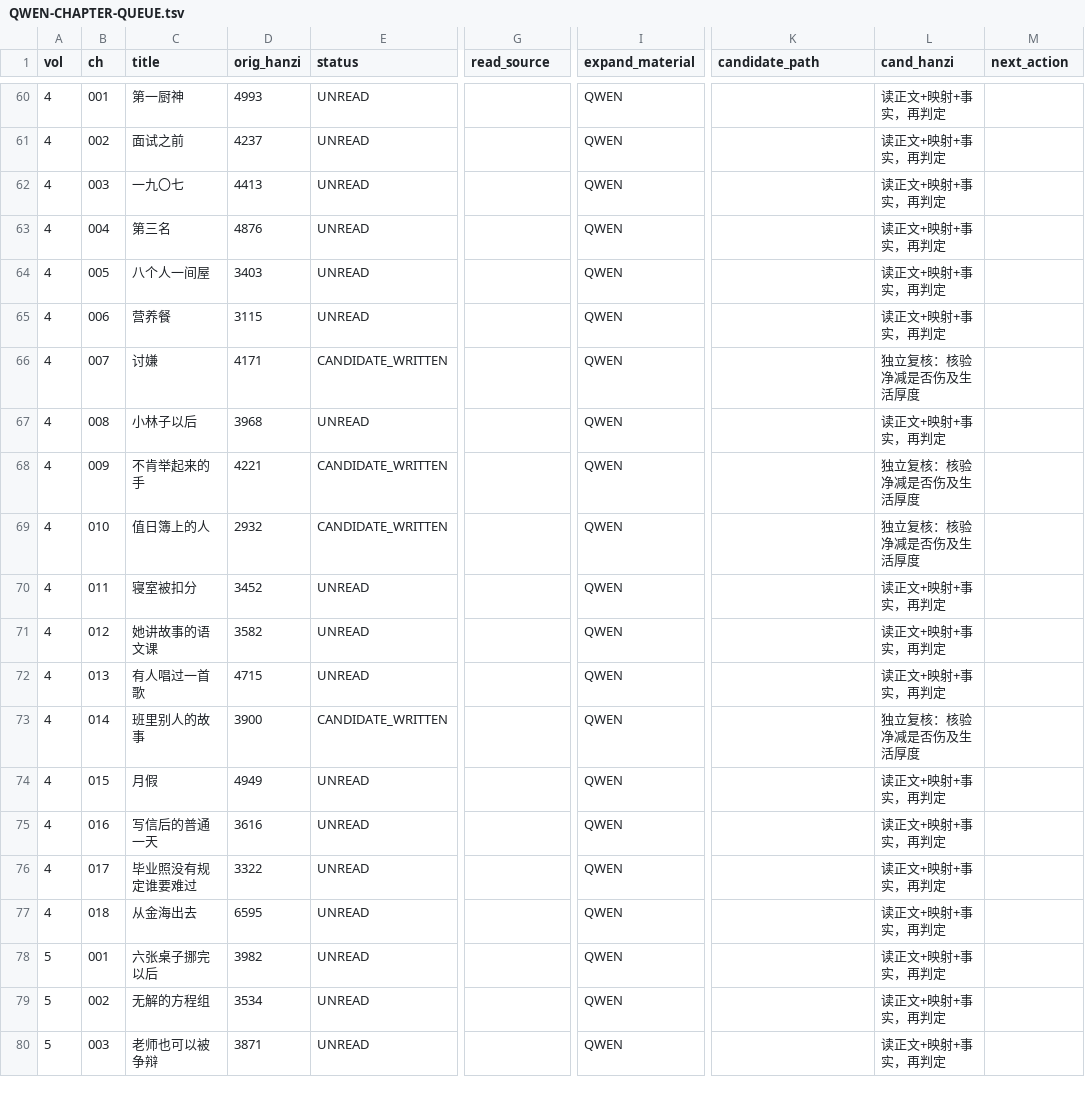
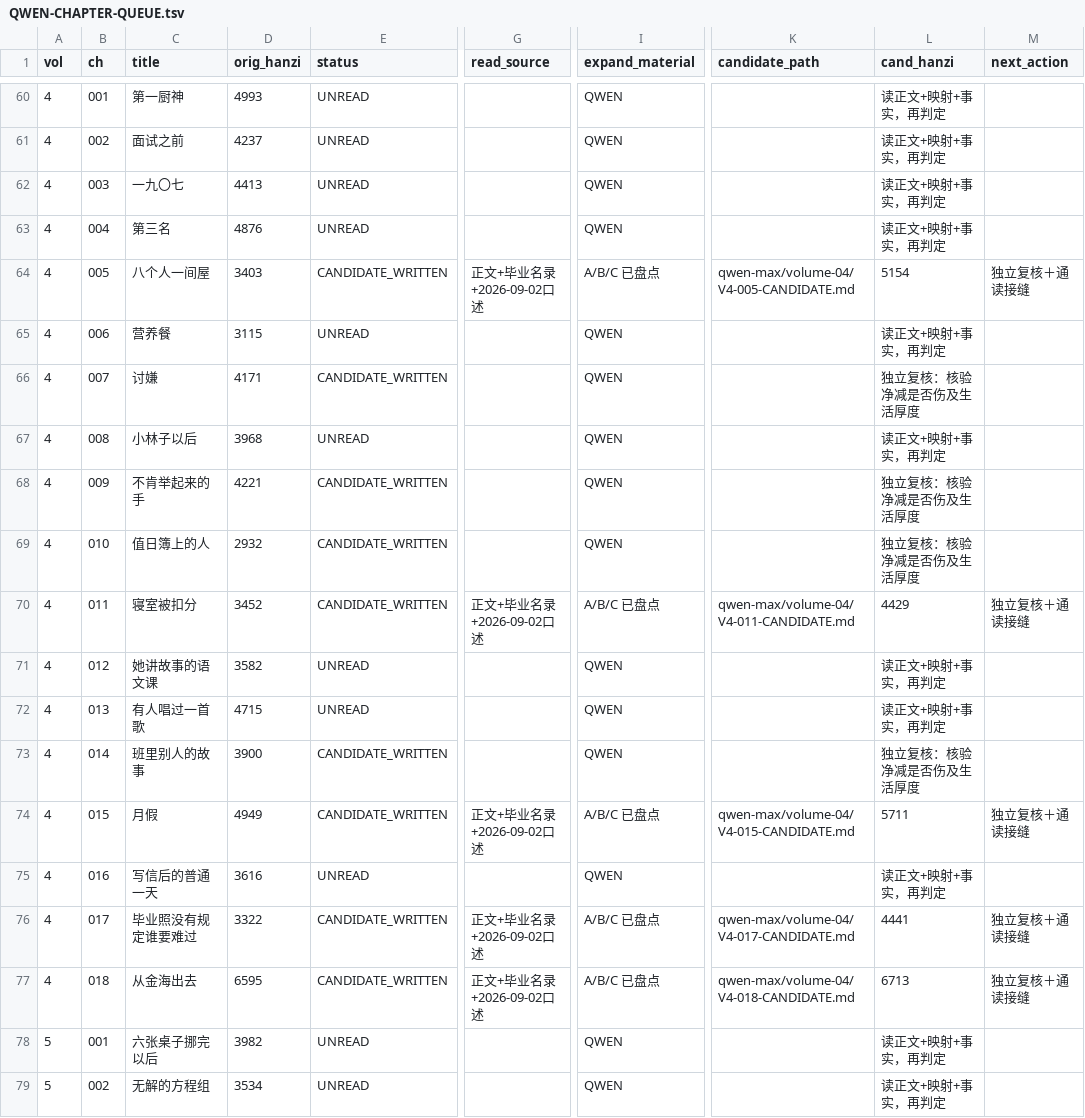
Before and after one commit to LYL-Z/the-memory-reading-notes, a TSV file: editorial/literary-revision/qwen-max/QWEN-CHAPTER-QUEUE.tsv, drawn as a sheet; only a part is shown, gaps mark what is left out; the shorter side is filled out with more unchanged rows; the diff names each change by its address in the sheet, - before the commit and + after, or states it on an @@ line.

Commit message:
lit(QWEN-R1): 补齐135章队列列数、修订台账、清单与断点状态文件

```diff
--- a/editorial/literary-revision/qwen-max/QWEN-CHAPTER-QUEUE.tsv
+++ b/editorial/literary-revision/qwen-max/QWEN-CHAPTER-QUEUE.tsv
-E64 (status): UNREAD
+E64 (status): CANDIDATE_WRITTEN
-G64 (read_source): (empty)
+G64 (read_source): 正文+毕业名录+2026-09-02口述
-I64 (expand_material): QWEN
+I64 (expand_material): A/B/C 已盘点
-K64 (candidate_path): (empty)
+K64 (candidate_path): qwen-max/volume-04/V4-005-CANDIDATE.md
-L64 (cand_hanzi): 读正文+映射+事实，再判定
+L64 (cand_hanzi): 5154
-M64 (next_action): (empty)
+M64 (next_action): 独立复核＋通读接缝
-E70 (status): UNREAD
+E70 (status): CANDIDATE_WRITTEN
-G70 (read_source): (empty)
+G70 (read_source): 正文+毕业名录+2026-09-02口述
-I70 (expand_material): QWEN
+I70 (expand_material): A/B/C 已盘点
-K70 (candidate_path): (empty)
+K70 (candidate_path): qwen-max/volume-04/V4-011-CANDIDATE.md
-L70 (cand_hanzi): 读正文+映射+事实，再判定
+L70 (cand_hanzi): 4429
-M70 (next_action): (empty)
+M70 (next_action): 独立复核＋通读接缝
-E74 (status): UNREAD
+E74 (status): CANDIDATE_WRITTEN
-G74 (read_source): (empty)
+G74 (read_source): 正文+毕业名录+2026-09-02口述
-I74 (expand_material): QWEN
+I74 (expand_material): A/B/C 已盘点
-K74 (candidate_path): (empty)
+K74 (candidate_path): qwen-max/volume-04/V4-015-CANDIDATE.md
-L74 (cand_hanzi): 读正文+映射+事实，再判定
+L74 (cand_hanzi): 5711
-M74 (next_action): (empty)
+M74 (next_action): 独立复核＋通读接缝
-E76:E77 (status): UNREAD
+E76:E77 (status): CANDIDATE_WRITTEN
-G76:G77 (read_source): (empty)
+G76:G77 (read_source): 正文+毕业名录+2026-09-02口述
-I76:I77 (expand_material): QWEN
+I76:I77 (expand_material): A/B/C 已盘点
-K76 (candidate_path): (empty)
+K76 (candidate_path): qwen-max/volume-04/V4-017-CANDIDATE.md
-L76 (cand_hanzi): 读正文+映射+事实，再判定
+L76 (cand_hanzi): 4441
-M76:M77 (next_action): (empty)
+M76:M77 (next_action): 独立复核＋通读接缝
-K77 (candidate_path): (empty)
+K77 (candidate_path): qwen-max/volume-04/V4-018-CANDIDATE.md
-L77 (cand_hanzi): 读正文+映射+事实，再判定
+L77 (cand_hanzi): 6713
```
Also changed, not shown: 3 other files.
